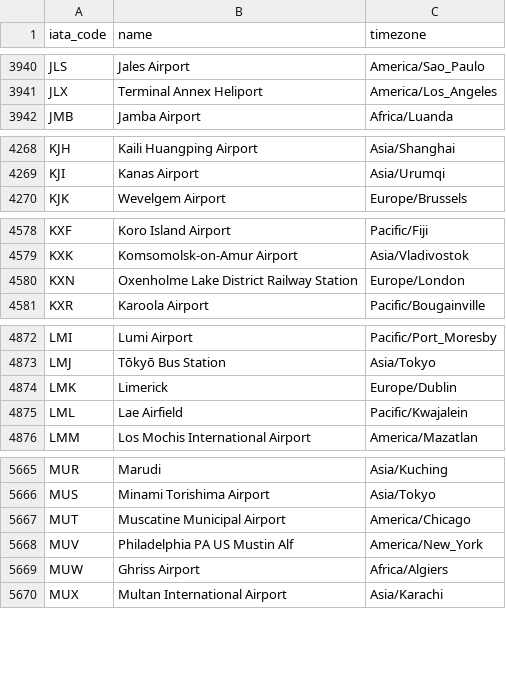
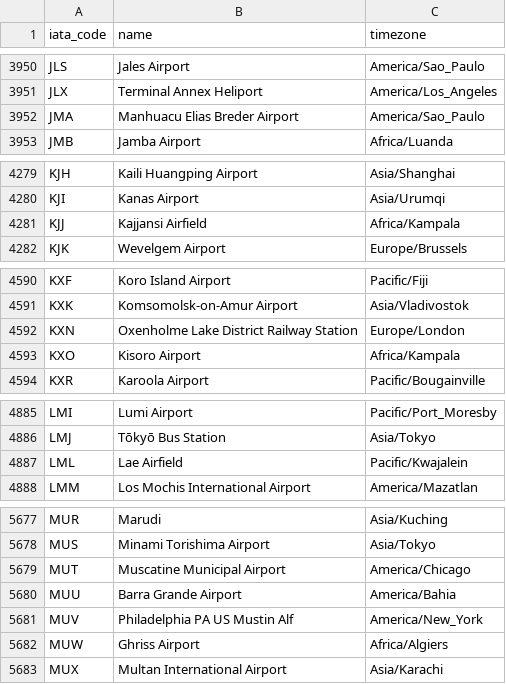
Before and after one commit to Christophe-Gauge/Google-Calendar, a TSV file: airport_timezone.tsv, drawn as a sheet; only a part is shown, gaps mark what is left out; removed rows and columns are numbered as before the commit, all else as after; the diff covers the shown part only; the diff names each change by its address in the sheet, - before the commit and + after, or states it on an @@ line.

```diff
--- a/airport_timezone.tsv
+++ b/airport_timezone.tsv
+row 3952: JMA | Manhuacu Elias Breder Airport | America/Sao_Paulo
+row 4281: KJJ | Kajjansi Airfield | Africa/Kampala
+row 4593: KXO | Kisoro Airport | Africa/Kampala
-row 4874: LMK | Limerick | Europe/Dublin
+row 5680: MUU | Barra Grande Airport | America/Bahia
```
Also changed, not shown: 26 added rows and 23 edited cells elsewhere in this file.
